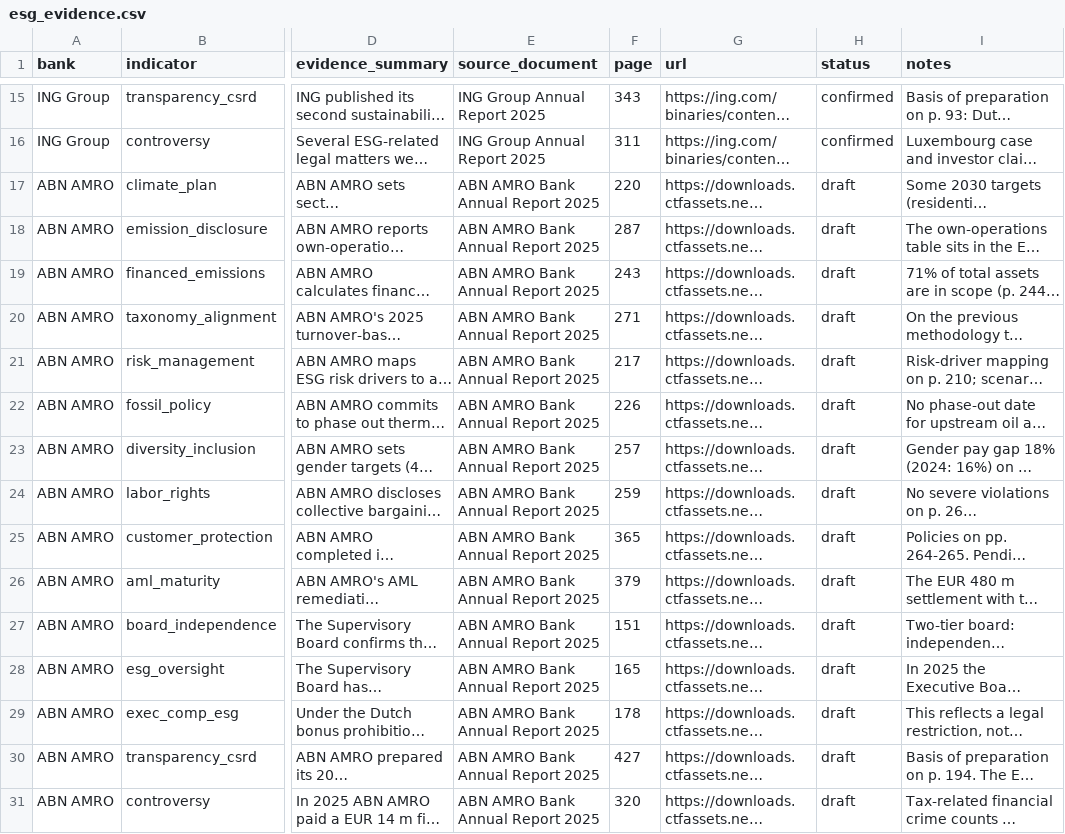
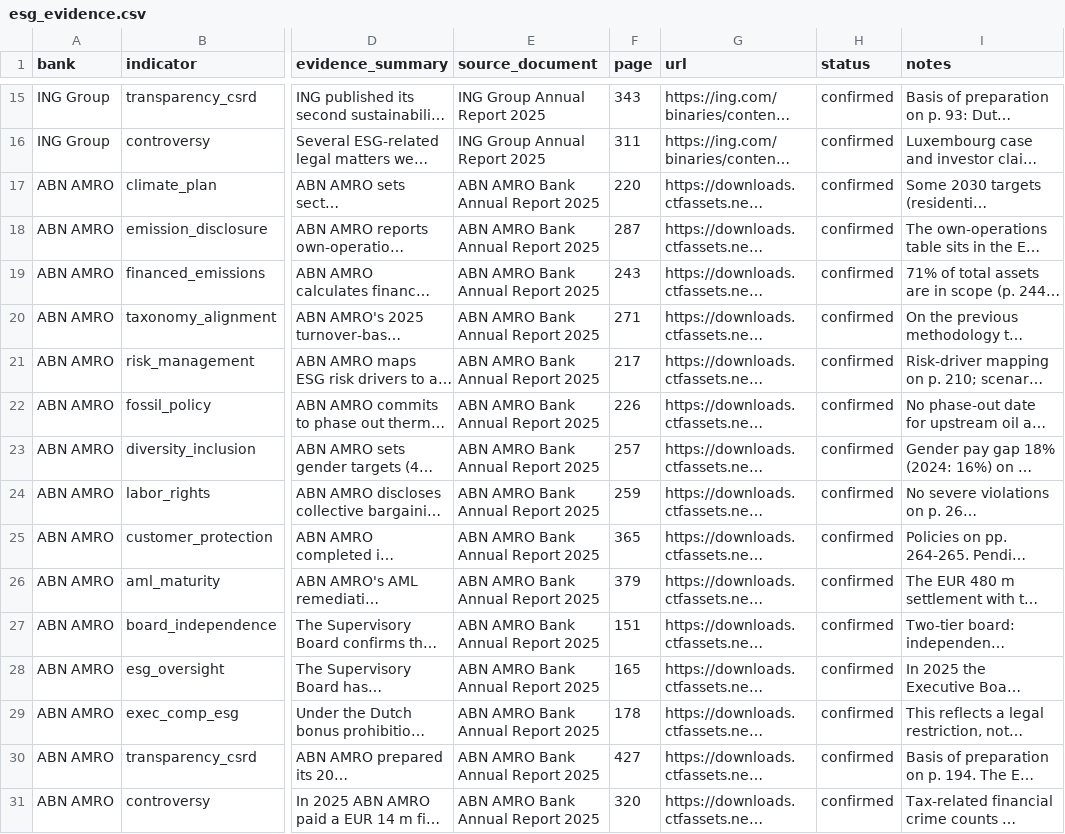
Before and after one commit to SiuLok6San/ESG-Insight-Platform, a CSV file: data/evidence/esg_evidence.csv, drawn as a sheet; only a part is shown, gaps mark what is left out; long unchanged cells end in …; the diff names each change by its address in the sheet, - before the commit and + after, or states it on an @@ line.

Commit message:
Confirm ABN AMRO evidence rows
Mark the 15 ABN AMRO rows as confirmed after review and record the rule
that events after the reporting year are noted but do not change a
category.

```diff
--- a/data/evidence/esg_evidence.csv
+++ b/data/evidence/esg_evidence.csv
-H17:H31 (status): draft
+H17:H31 (status): confirmed
```
Also changed, not shown: 1 other file.
